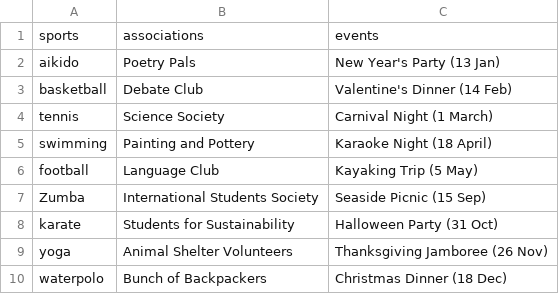
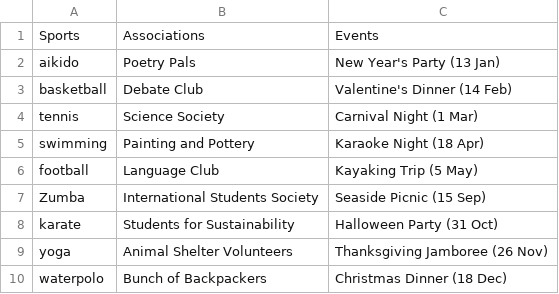
Before and after one commit to mokrota21/ChatBot, a CSV file: unilife.csv, drawn as a sheet.

```diff
--- a/unilife.csv
+++ b/unilife.csv
@@ -1,6 +1,6 @@
-sports, associations, events
+Sports, Associations, Events
 aikido, Poetry Pals, New Year's Party (13 Jan)
 basketball, Debate Club, Valentine's Dinner (14 Feb)
-tennis, Science Society, Carnival Night (1 March)
-swimming, Painting and Pottery, Karaoke Night (18 April)
+tennis, Science Society, Carnival Night (1 Mar)
+swimming, Painting and Pottery, Karaoke Night (18 Apr)
 football, Language Club, Kayaking Trip (5 May)
```
Also changed, not shown: 16 other files.
